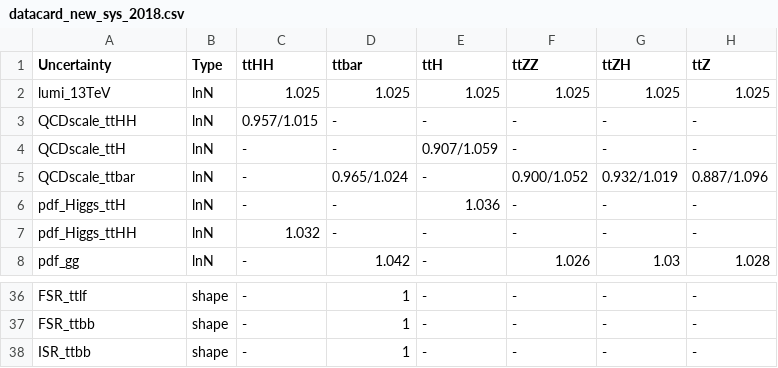
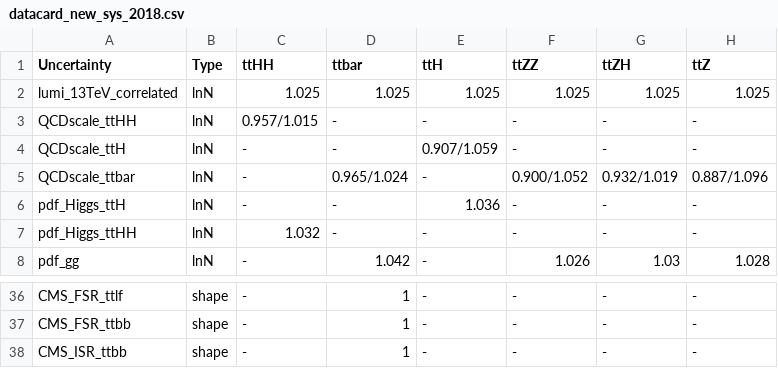
Before and after one commit to wweiphy/TTHHRun2UL_DNN, a CSV file: datacard/datacard_new_sys_2018.csv, drawn as a sheet; only a part is shown, gaps mark what is left out; the diff covers the shown part only; the diff names each change by its address in the sheet, - before the commit and + after, or states it on an @@ line.

```diff
--- a/datacard/datacard_new_sys_2018.csv
+++ b/datacard/datacard_new_sys_2018.csv
-A2 (Uncertainty): lumi_13TeV
+A2 (Uncertainty): lumi_13TeV_correlated
-A36 (Uncertainty): FSR_ttlf
+A36 (Uncertainty): CMS_FSR_ttlf
-A37 (Uncertainty): FSR_ttbb
+A37 (Uncertainty): CMS_FSR_ttbb
-A38 (Uncertainty): ISR_ttbb
+A38 (Uncertainty): CMS_ISR_ttbb
```
Also changed, not shown: 27 edited cells elsewhere in this file, datacard/systematics_full_4FS.csv, 5 other files.
